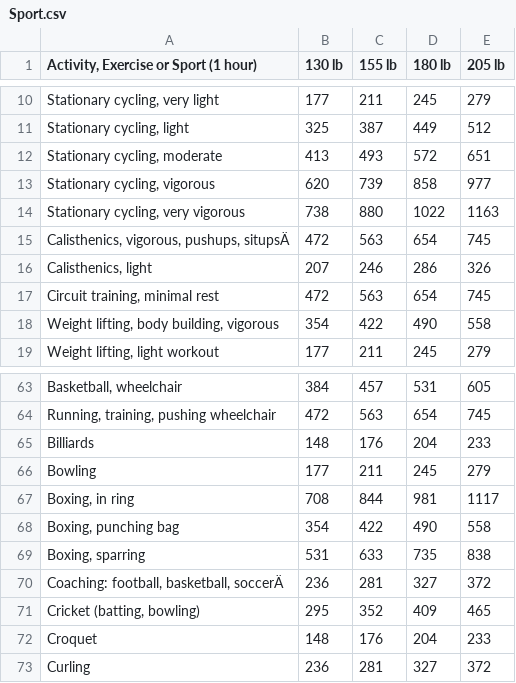
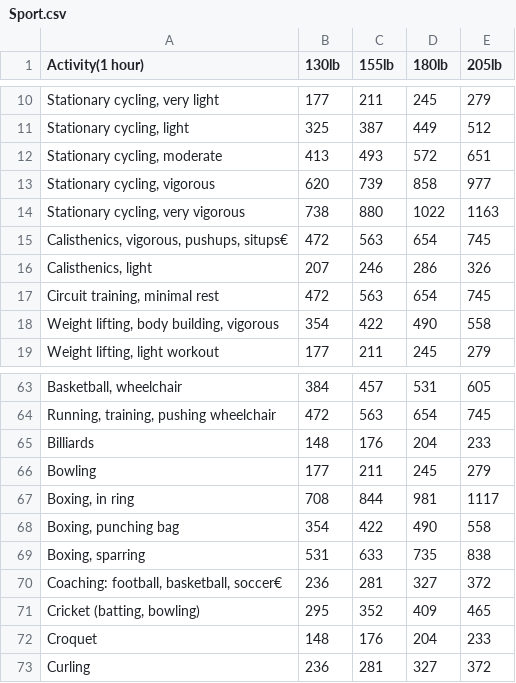
Before and after one commit to lxy1992/Open-Data-Group, a CSV file: Sport.csv, drawn as a sheet; only a part is shown, gaps mark what is left out; the diff names each change by its address in the sheet, - before the commit and + after, or states it on an @@ line.

```diff
--- a/Sport.csv
+++ b/Sport.csv
-A1: Activity, Exercise or Sport (1 hour)
+A1: Activity(1 hour)
-B1: 130 lb
+B1: 130lb
-C1: 155 lb
+C1: 155lb
-D1: 180 lb
+D1: 180lb
-E1: 205 lb
+E1: 205lb
-A15 (Activity(1 hour)): Calisthenics, vigorous, pushups, situpsÄ
+A15 (Activity(1 hour)): Calisthenics, vigorous, pushups, situps€
-A70 (Activity(1 hour)): Coaching: football, basketball, soccerÄ
+A70 (Activity(1 hour)): Coaching: football, basketball, soccer€
```
Also changed, not shown: 1 other file.
